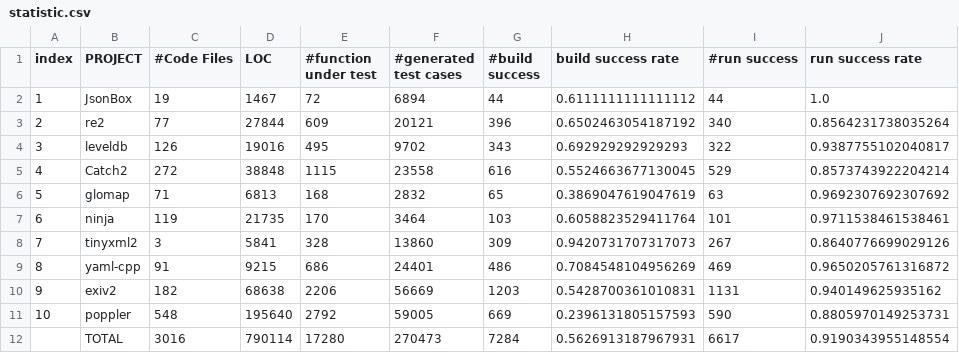
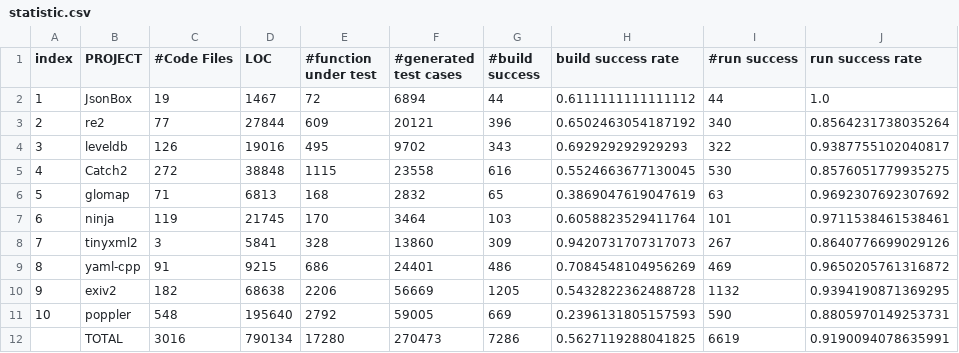
Before and after one commit to heetaeCho/TCG2026, a CSV file: experiments/LLM/claude/statistic.csv, drawn as a sheet.

Commit message:
statistic hotfix

```diff
--- a/experiments/LLM/claude/statistic.csv
+++ b/experiments/LLM/claude/statistic.csv
@@ -4,9 +4,9 @@ index,PROJECT,#Code Files,LOC,#function under test,#generated test cases,#build
 3,leveldb,126,19016,495,9702,343,0.692929292929293,322,0.9387755102040817
-4,Catch2,272,38848,1115,23558,616,0.5524663677130045,529,0.8573743922204214
+4,Catch2,272,38848,1115,23558,616,0.5524663677130045,530,0.8576051779935275
 5,glomap,71,6813,168,2832,65,0.3869047619047619,63,0.9692307692307692
-6,ninja,119,21735,170,3464,103,0.6058823529411764,101,0.9711538461538461
+6,ninja,119,21745,170,3464,103,0.6058823529411764,101,0.9711538461538461
 7,tinyxml2,3,5841,328,13860,309,0.9420731707317073,267,0.8640776699029126
 8,yaml-cpp,91,9215,686,24401,486,0.7084548104956269,469,0.9650205761316872
-9,exiv2,182,68638,2206,56669,1203,0.5428700361010831,1131,0.940149625935162
+9,exiv2,182,68638,2206,56669,1205,0.5432822362488728,1132,0.9394190871369295
 10,poppler,548,195640,2792,59005,669,0.2396131805157593,590,0.8805970149253731
-,TOTAL,3016,790114,17280,270473,7284,0.5626913187967931,6617,0.9190343955148554
+,TOTAL,3016,790134,17280,270473,7286,0.5627119288041825,6619,0.9190094078635991
```
Also changed, not shown: experiments/LLM/GPT5/statistic.csv, experiments/LLM/qwen2.5_coder_32b-8k/statistic.csv, 1 other file.
